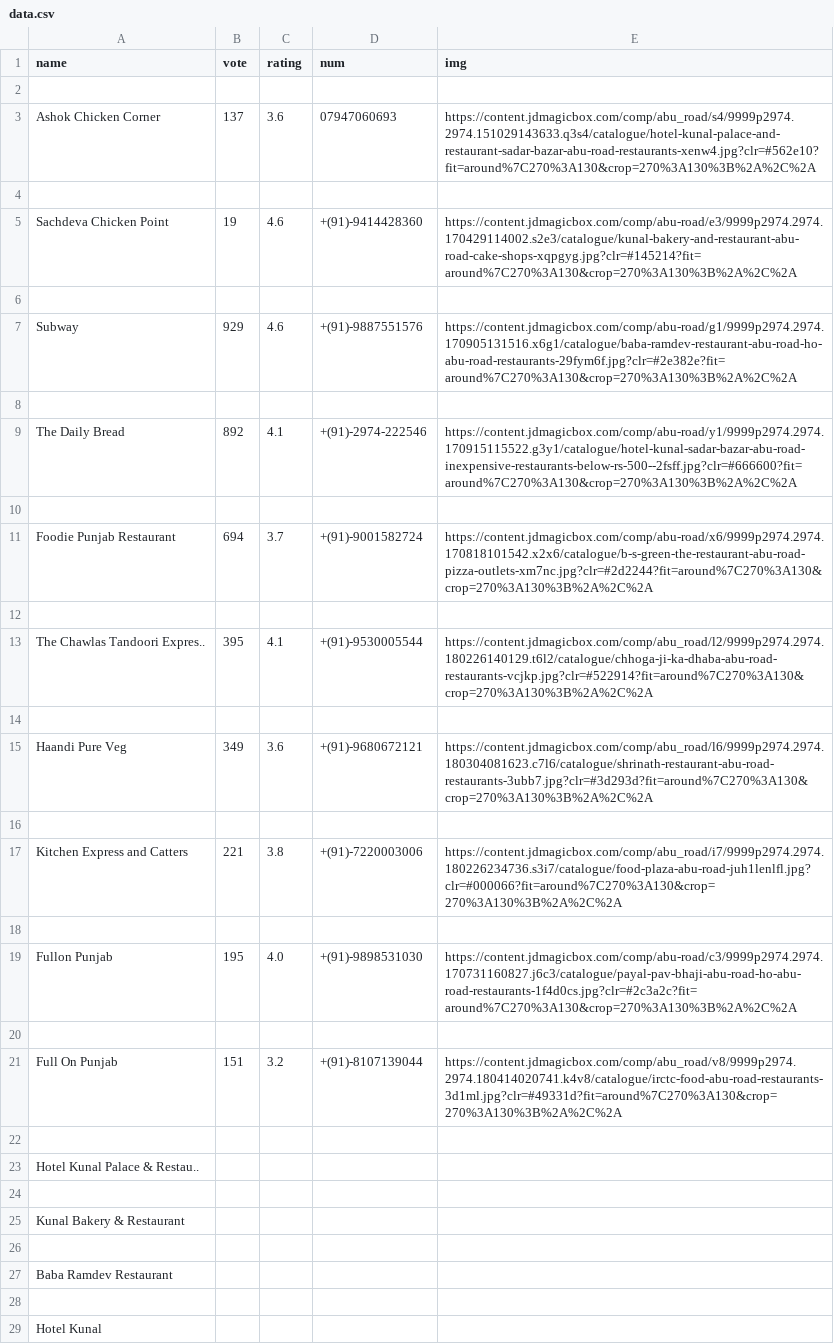
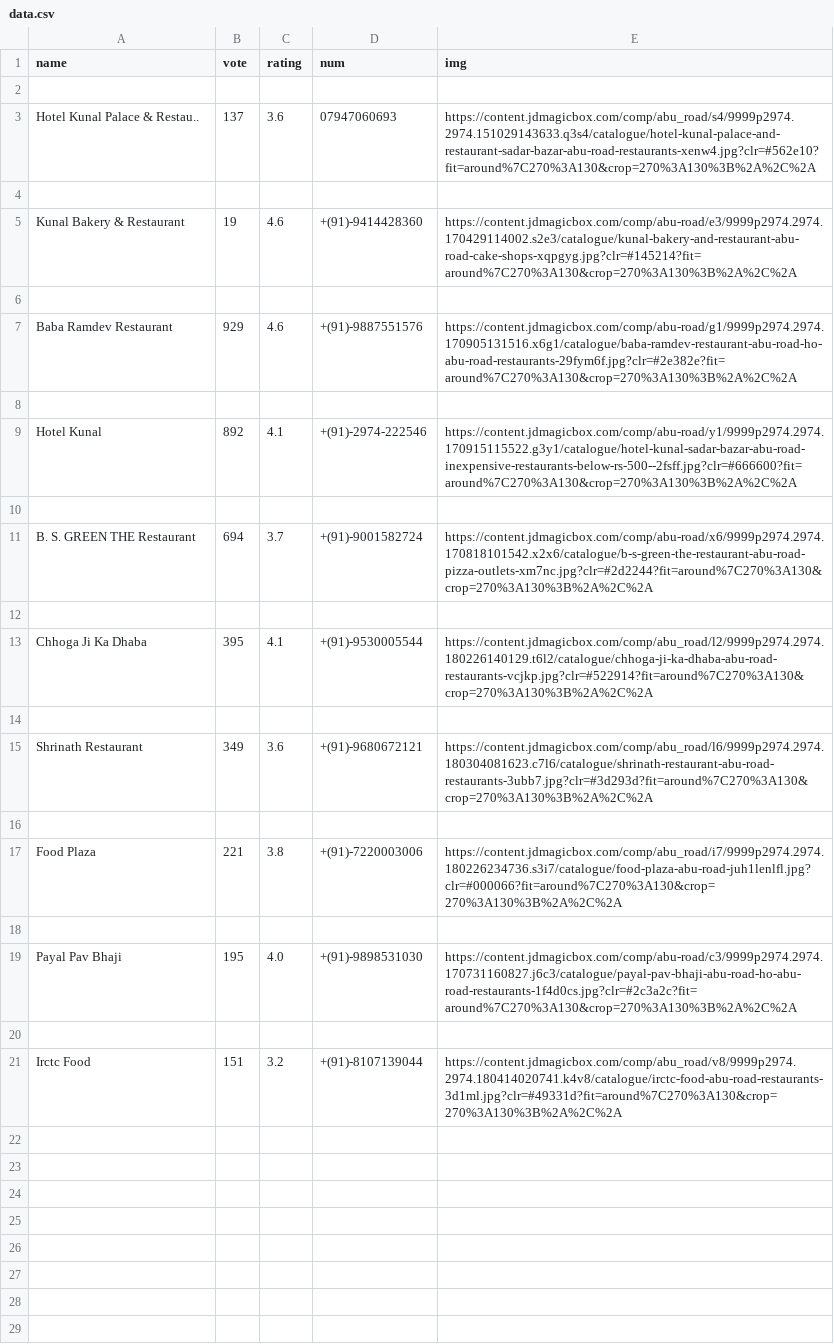
Before and after one commit to kapoorarpit/Csv-file-generator, a CSV file: data.csv, drawn as a sheet; only a part is shown; the diff covers the shown part only.

```diff
--- a/data.csv
+++ b/data.csv
@@ -2,28 +2,20 @@ name,vote,rating,num,img
 
-Ashok Chicken Corner,137,3.6,07947060693,https://content.jdmagicbox.com/comp/abu_road/s4/9999p2974.2974.151029143633.q3s4/catalogue/hotel-kunal-palace-and-restaurant-sadar-bazar-abu-road-restaurants-xenw4.jpg?clr=#562e10?fit=around%7C270%3A130&crop=270%3A130%3B%2A%2C%2A
+Hotel Kunal Palace & Restau..,137,3.6,07947060693,https://content.jdmagicbox.com/comp/abu_road/s4/9999p2974.2974.151029143633.q3s4/catalogue/hotel-kunal-palace-and-restaurant-sadar-bazar-abu-road-restaurants-xenw4.jpg?clr=#562e10?fit=around%7C270%3A130&crop=270%3A130%3B%2A%2C%2A
 
-Sachdeva Chicken Point,19,4.6,+(91)-9414428360,https://content.jdmagicbox.com/comp/abu-road/e3/9999p2974.2974.170429114002.s2e3/catalogue/kunal-bakery-and-restaurant-abu-road-cake-shops-xqpgyg.jpg?clr=#145214?fit=around%7C270%3A130&crop=270%3A130%3B%2A%2C%2A
+Kunal Bakery & Restaurant,19,4.6,+(91)-9414428360,https://content.jdmagicbox.com/comp/abu-road/e3/9999p2974.2974.170429114002.s2e3/catalogue/kunal-bakery-and-restaurant-abu-road-cake-shops-xqpgyg.jpg?clr=#145214?fit=around%7C270%3A130&crop=270%3A130%3B%2A%2C%2A
 
-Subway,929,4.6,+(91)-9887551576,https://content.jdmagicbox.com/comp/abu-road/g1/9999p2974.2974.170905131516.x6g1/catalogue/baba-ramdev-restaurant-abu-road-ho-abu-road-restaurants-29fym6f.jpg?clr=#2e382e?fit=around%7C270%3A130&crop=270%3A130%3B%2A%2C%2A
+Baba Ramdev Restaurant,929,4.6,+(91)-9887551576,https://content.jdmagicbox.com/comp/abu-road/g1/9999p2974.2974.170905131516.x6g1/catalogue/baba-ramdev-restaurant-abu-road-ho-abu-road-restaurants-29fym6f.jpg?clr=#2e382e?fit=around%7C270%3A130&crop=270%3A130%3B%2A%2C%2A
 
-The Daily Bread,892,4.1,+(91)-2974-222546,https://content.jdmagicbox.com/comp/abu-road/y1/9999p2974.2974.170915115522.g3y1/catalogue/hotel-kunal-sadar-bazar-abu-road-inexpensive-restaurants-below-rs-500--2fsff.jpg?clr=#666600?fit=around%7C270%3A130&crop=270%3A130%3B%2A%2C%2A
+Hotel Kunal,892,4.1,+(91)-2974-222546,https://content.jdmagicbox.com/comp/abu-road/y1/9999p2974.2974.170915115522.g3y1/catalogue/hotel-kunal-sadar-bazar-abu-road-inexpensive-restaurants-below-rs-500--2fsff.jpg?clr=#666600?fit=around%7C270%3A130&crop=270%3A130%3B%2A%2C%2A
 
-Foodie Punjab Restaurant,694,3.7,+(91)-9001582724,https://content.jdmagicbox.com/comp/abu-road/x6/9999p2974.2974.170818101542.x2x6/catalogue/b-s-green-the-restaurant-abu-road-pizza-outlets-xm7nc.jpg?clr=#2d2244?fit=around%7C270%3A130&crop=270%3A130%3B%2A%2C%2A
+B. S. GREEN THE Restaurant,694,3.7,+(91)-9001582724,https://content.jdmagicbox.com/comp/abu-road/x6/9999p2974.2974.170818101542.x2x6/catalogue/b-s-green-the-restaurant-abu-road-pizza-outlets-xm7nc.jpg?clr=#2d2244?fit=around%7C270%3A130&crop=270%3A130%3B%2A%2C%2A
 
-The Chawlas Tandoori Expres..,395,4.1,+(91)-9530005544,https://content.jdmagicbox.com/comp/abu_road/l2/9999p2974.2974.180226140129.t6l2/catalogue/chhoga-ji-ka-dhaba-abu-road-restaurants-vcjkp.jpg?clr=#522914?fit=around%7C270%3A130&crop=270%3A130%3B%2A%2C%2A
+Chhoga Ji Ka Dhaba,395,4.1,+(91)-9530005544,https://content.jdmagicbox.com/comp/abu_road/l2/9999p2974.2974.180226140129.t6l2/catalogue/chhoga-ji-ka-dhaba-abu-road-restaurants-vcjkp.jpg?clr=#522914?fit=around%7C270%3A130&crop=270%3A130%3B%2A%2C%2A
 
-Haandi Pure Veg,349,3.6,+(91)-9680672121,https://content.jdmagicbox.com/comp/abu_road/l6/9999p2974.2974.180304081623.c7l6/catalogue/shrinath-restaurant-abu-road-restaurants-3ubb7.jpg?clr=#3d293d?fit=around%7C270%3A130&crop=270%3A130%3B%2A%2C%2A
+Shrinath Restaurant,349,3.6,+(91)-9680672121,https://content.jdmagicbox.com/comp/abu_road/l6/9999p2974.2974.180304081623.c7l6/catalogue/shrinath-restaurant-abu-road-restaurants-3ubb7.jpg?clr=#3d293d?fit=around%7C270%3A130&crop=270%3A130%3B%2A%2C%2A
 
-Kitchen Express and Catters,221,3.8,+(91)-7220003006,https://content.jdmagicbox.com/comp/abu_road/i7/9999p2974.2974.180226234736.s3i7/catalogue/food-plaza-abu-road-juh1lenlfl.jpg?clr=#000066?fit=around%7C270%3A130&crop=270%3A130%3B%2A%2C%2A
+Food Plaza,221,3.8,+(91)-7220003006,https://content.jdmagicbox.com/comp/abu_road/i7/9999p2974.2974.180226234736.s3i7/catalogue/food-plaza-abu-road-juh1lenlfl.jpg?clr=#000066?fit=around%7C270%3A130&crop=270%3A130%3B%2A%2C%2A
 
-Fullon Punjab,195,4.0,+(91)-9898531030,https://content.jdmagicbox.com/comp/abu-road/c3/9999p2974.2974.170731160827.j6c3/catalogue/payal-pav-bhaji-abu-road-ho-abu-road-restaurants-1f4d0cs.jpg?clr=#2c3a2c?fit=around%7C270%3A130&crop=270%3A130%3B%2A%2C%2A
+Payal Pav Bhaji,195,4.0,+(91)-9898531030,https://content.jdmagicbox.com/comp/abu-road/c3/9999p2974.2974.170731160827.j6c3/catalogue/payal-pav-bhaji-abu-road-ho-abu-road-restaurants-1f4d0cs.jpg?clr=#2c3a2c?fit=around%7C270%3A130&crop=270%3A130%3B%2A%2C%2A
 
-Full On Punjab,151,3.2,+(91)-8107139044,https://content.jdmagicbox.com/comp/abu_road/v8/9999p2974.2974.180414020741.k4v8/catalogue/irctc-food-abu-road-restaurants-3d1ml.jpg?clr=#49331d?fit=around%7C270%3A130&crop=270%3A130%3B%2A%2C%2A
-
-Hotel Kunal Palace & Restau..,,,,
-
-Kunal Bakery & Restaurant,,,,
-
-Baba Ramdev Restaurant,,,,
-
-Hotel Kunal,,,,
+Irctc Food,151,3.2,+(91)-8107139044,https://content.jdmagicbox.com/comp/abu_road/v8/9999p2974.2974.180414020741.k4v8/catalogue/irctc-food-abu-road-restaurants-3d1ml.jpg?clr=#49331d?fit=around%7C270%3A130&crop=270%3A130%3B%2A%2C%2A
```
Also changed, not shown: 52 removed rows elsewhere in this file, 1 other file.
